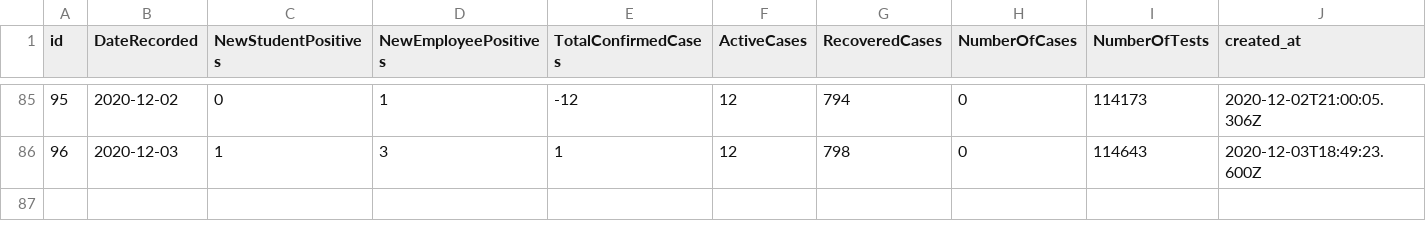
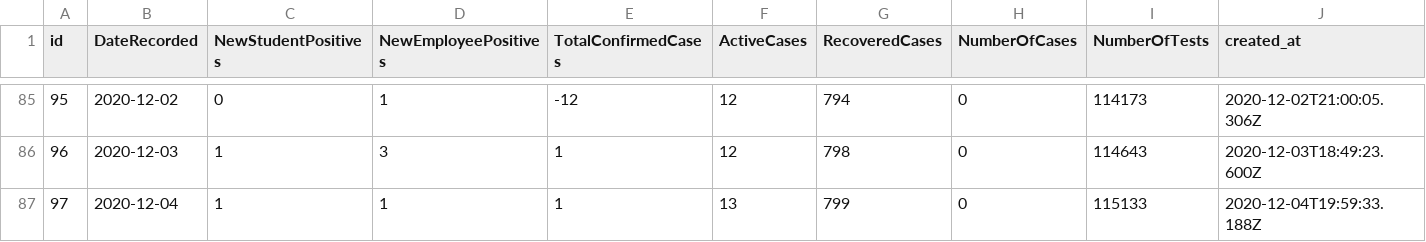
Before and after one commit to samedelstein/Onondaga_COVID, a CSV file: data/SU_Cases.csv, drawn as a sheet; only a part is shown, gaps mark what is left out; rows hold the shown columns only; the diff names each change by its address in the sheet, - before the commit and + after, or states it on an @@ line.

```diff
--- a/data/SU_Cases.csv
+++ b/data/SU_Cases.csv
+row 87: 97 | 2020-12-04 | 1 | 1 | 1 | 13 | 799 | 0 | 115133 | 2020-12-04T19:59:33.188Z
```
Also changed, not shown: data/County_cases_by_municipality.csv, data/State_Onondaga_COVID.csv, 55 other files.
